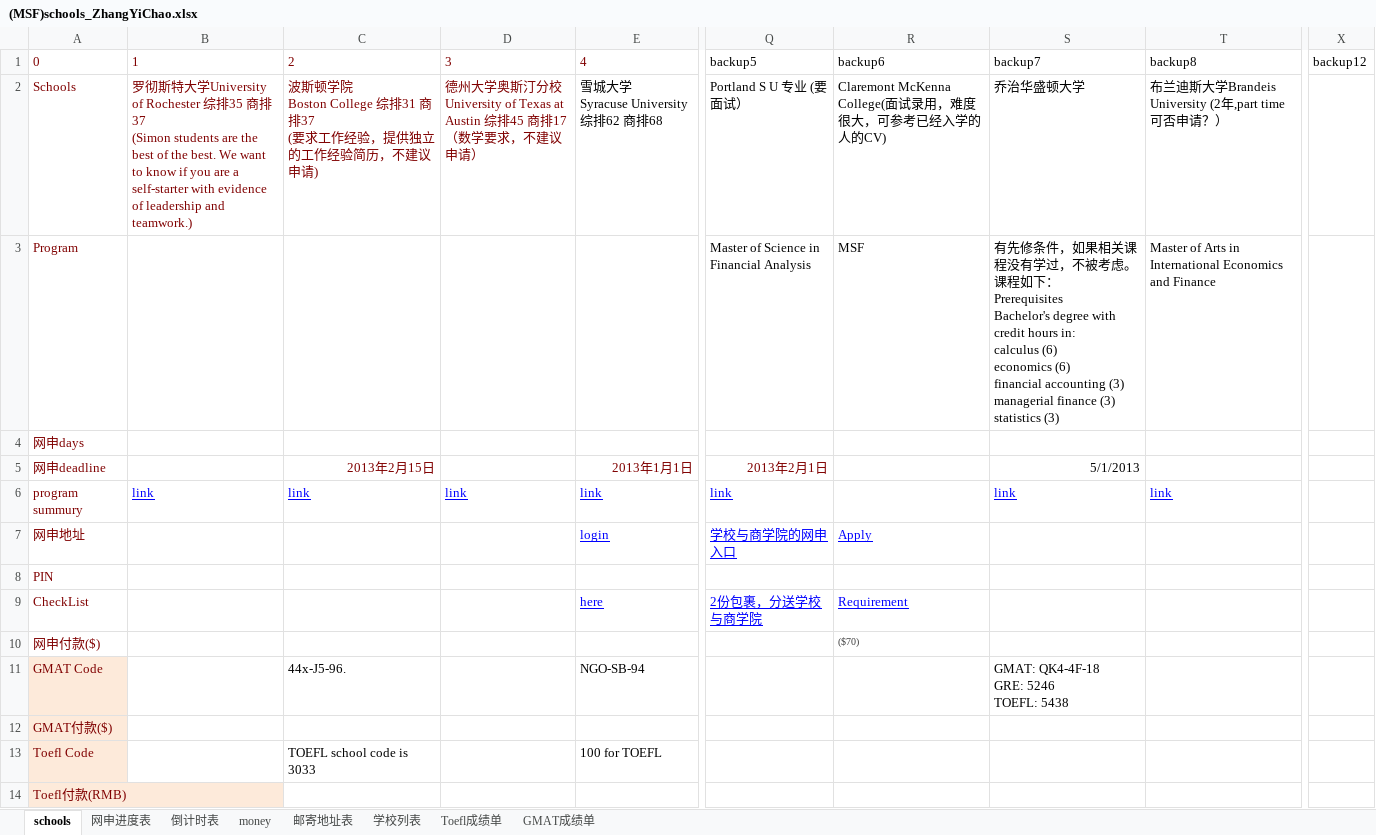
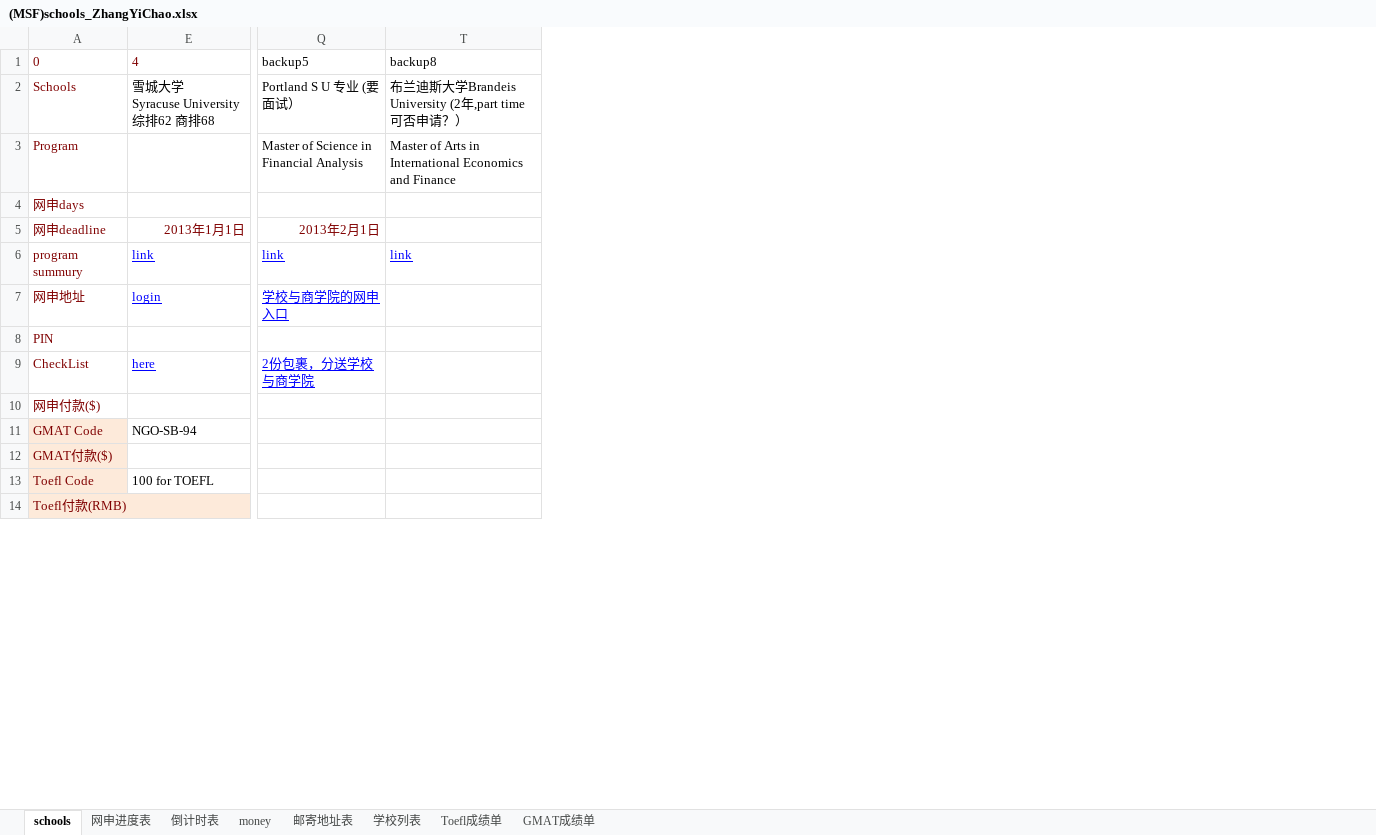
Before and after one commit to lishengrui/ZhangYiChao, an Excel workbook: documents/(MSF)schools_ZhangYiChao.xlsx, sheet schools, drawn as a sheet; only a part is shown, gaps mark what is left out; values as stored, in another font and other column widths than the file's, no borders; conditional formats not drawn; ↵ is a line break in a cell; the diff names each change by its address in the sheet, - before the commit and + after, or states it on an @@ line.

```diff
--- a/documents/(MSF)schools_ZhangYiChao.xlsx (sheet schools)
+++ b/documents/(MSF)schools_ZhangYiChao.xlsx (sheet schools)
@@ column B hidden, rows 1-6: 1 | 罗彻斯特大学University of Rochester 综排35 商排37 ↵ (Simon students are the best of the best. We want to know if you are a self-starter with evidence of leadership and teamwork.) |  |  |  | link @@
@@ column C hidden, rows 1-13: 2 | 波斯顿学院 ↵ Boston College 综排31 商排37 ↵ (要求工作经验，提供独立的工作经验简历，不建议申请) |  |  | 2013年2月15日 | link |  |  |  |  | 44x-J5-96. |  | TOEFL school code is 3033 @@
@@ column D hidden, rows 1-6: 3 | 德州大学奥斯汀分校 ↵ University of Texas at Austin 综排45 商排17 ↵ （数学要求，不建议申请） |  |  |  | link @@
@@ column R hidden, rows 1-10: backup6 | Claremont McKenna College(面试录用，难度很大，可参考已经入学的人的CV) | MSF |  |  |  | Apply |  | Requirement | ($70) @@
@@ column S hidden, rows 1-11: backup7 | 乔治华盛顿大学 | 有先修条件，如果相关课程没有学过，不被考虑。课程如下： ↵ Prerequisites ↵ Bachelor's degree with credit hours in: ↵ calculus (6) ↵ economics (6) ↵ financial accounting (3) ↵ managerial finance (3) ↵ statistics (3) |  | 5/1/2013 | link |  |  |  |  | GMAT: QK4-4F-18 ↵ GRE: 5246 ↵ TOEFL: 5438 @@
-column X, row 1: backup12
```
Also changed, not shown: 1 other file.
